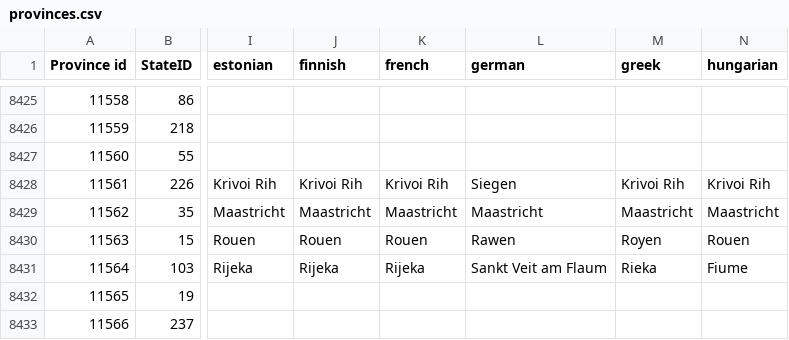
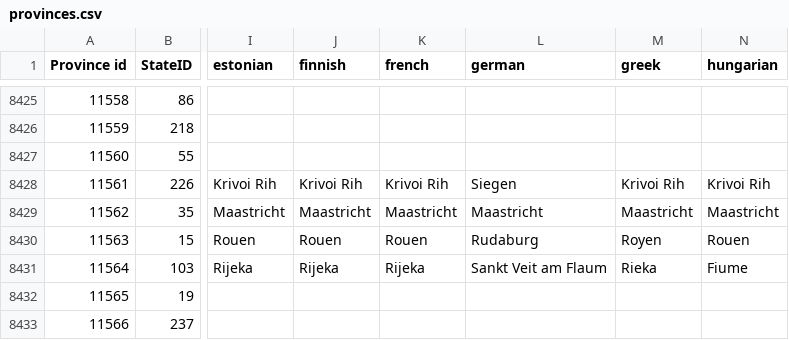
Before and after one commit to Winnfielder/Automatic-City-and-State-name-changer, a CSV file: provinces.csv, drawn as a sheet; only a part is shown, gaps mark what is left out; the diff names each change by its address in the sheet, - before the commit and + after, or states it on an @@ line.

Commit message:
Renamed Rouen in German from Rawen to Rudaburg
new thumbnail

```diff
--- a/provinces.csv
+++ b/provinces.csv
-L8430 (german): Rawen
+L8430 (german): Rudaburg
```
Also changed, not shown: 1 other file.
